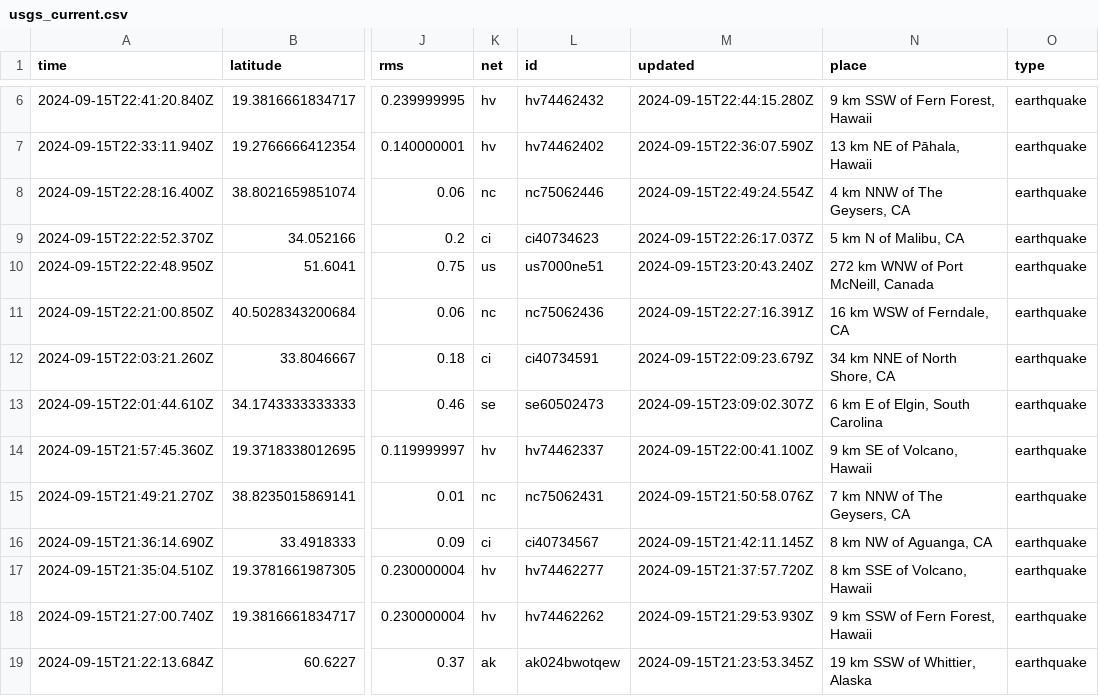
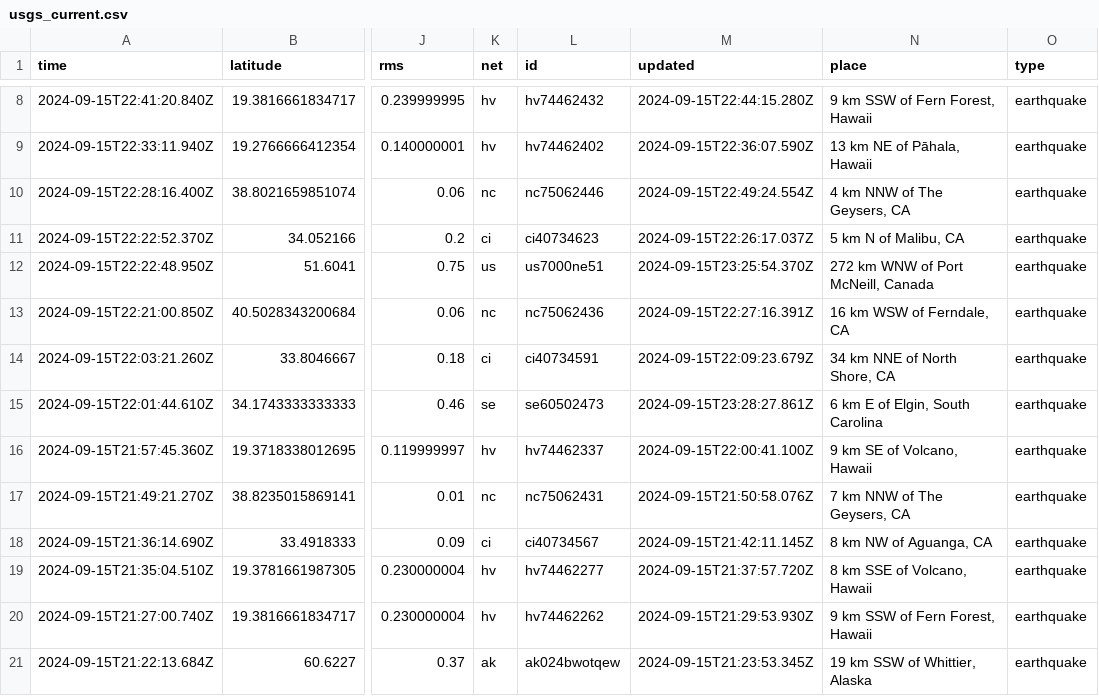
Before and after one commit to HowardTan-repo/demo-github-actions, a CSV file: usgs_current.csv, drawn as a sheet; only a part is shown, gaps mark what is left out; addresses are those after the commit; the diff covers the shown part only; the diff names each change by its address in the sheet, - before the commit and + after, or states it on an @@ line.

```diff
--- a/usgs_current.csv
+++ b/usgs_current.csv
-M12 (updated): 2024-09-15T23:20:43.240Z
+M12 (updated): 2024-09-15T23:25:54.370Z
-M15 (updated): 2024-09-15T23:09:02.307Z
+M15 (updated): 2024-09-15T23:28:27.861Z
```
Also changed, not shown: 2 added rows, 2 removed rows and 1 edited cell elsewhere in this file, 1 other file.
